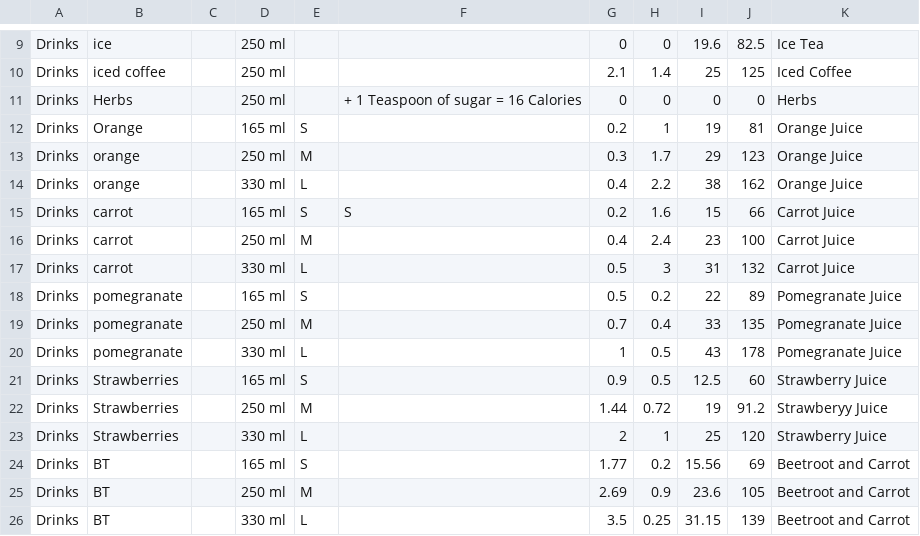
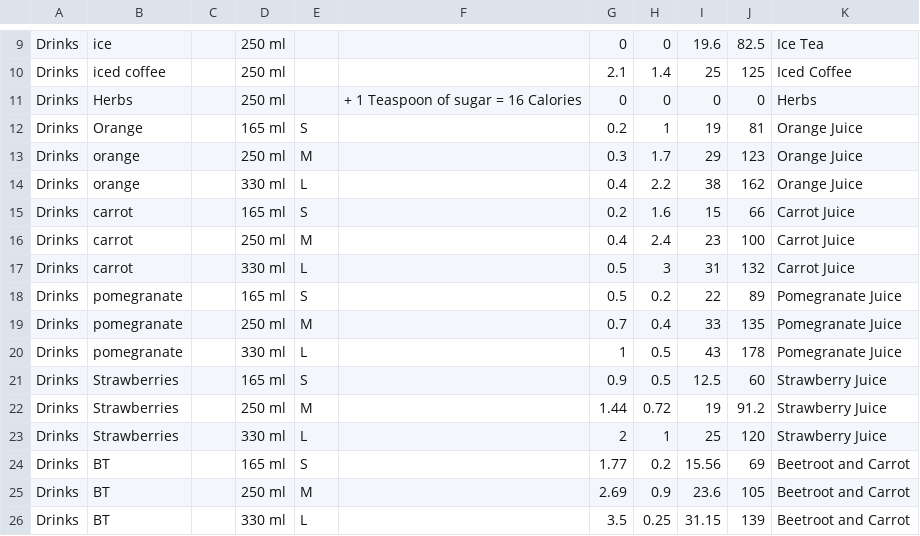
Before and after one commit to AbdelhameedHassouneh/Zaytoon, a CSV file: BE/src/main/java/com/avo/avocado/db/sheet1.csv, drawn as a sheet; only a part is shown, gaps mark what is left out.

```diff
--- a/BE/src/main/java/com/avo/avocado/db/sheet1.csv
+++ b/BE/src/main/java/com/avo/avocado/db/sheet1.csv
@@ -14,3 +14,3 @@ Drinks,orange ,,250 ml,M,,0.3,1.7,29,123,Orange Juice
 Drinks,orange,,330 ml,L,,0.4,2.2,38,162,Orange Juice
-Drinks,carrot,,165 ml,S,S,0.2,1.6,15,66,Carrot Juice
+Drinks,carrot,,165 ml,S,,0.2,1.6,15,66,Carrot Juice
 Drinks,carrot,,250 ml,M,,0.4,2.4,23,100,Carrot Juice
@@ -21,3 +21,3 @@ Drinks,pomegranate,,330 ml,L,,1,0.5,43,178,Pomegranate Juice
 Drinks,Strawberries,,165 ml,S,,0.9,0.5,12.5,60,Strawberry Juice
-Drinks,Strawberries,,250 ml,M,,1.44,0.72,19,91.2,Strawberyy Juice
+Drinks,Strawberries,,250 ml,M,,1.44,0.72,19,91.2,Strawberry Juice
 Drinks,Strawberries,,330 ml,L,,2,1,25,120,Strawberry Juice
```
Also changed, not shown: 12 other files.
